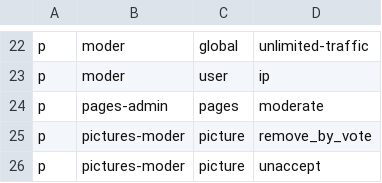
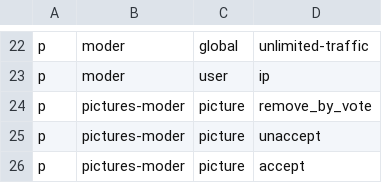
Before and after one commit to autowp/autowp, a CSV file: module/Application/config/policy.csv, drawn as a sheet; only a part is shown, gaps mark what is left out; the shorter side is filled out with more unchanged rows.

```diff
--- a/module/Application/config/policy.csv
+++ b/module/Application/config/policy.csv
@@ -23,3 +23,2 @@ p, moder, global, unlimited-traffic
 p, moder, user, ip
-p, pages-admin, pages, moderate
 p, pictures-moder, picture, remove_by_vote
```
Also changed, not shown: 3 other files.
